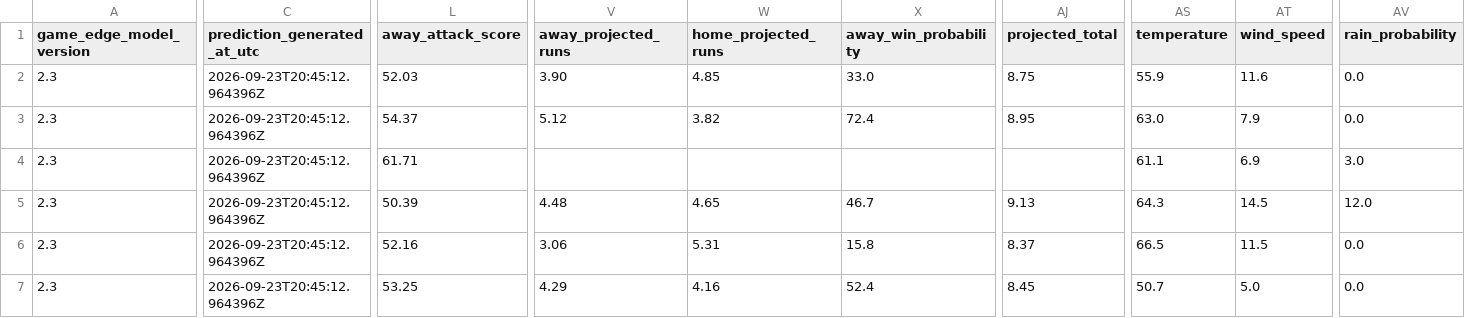
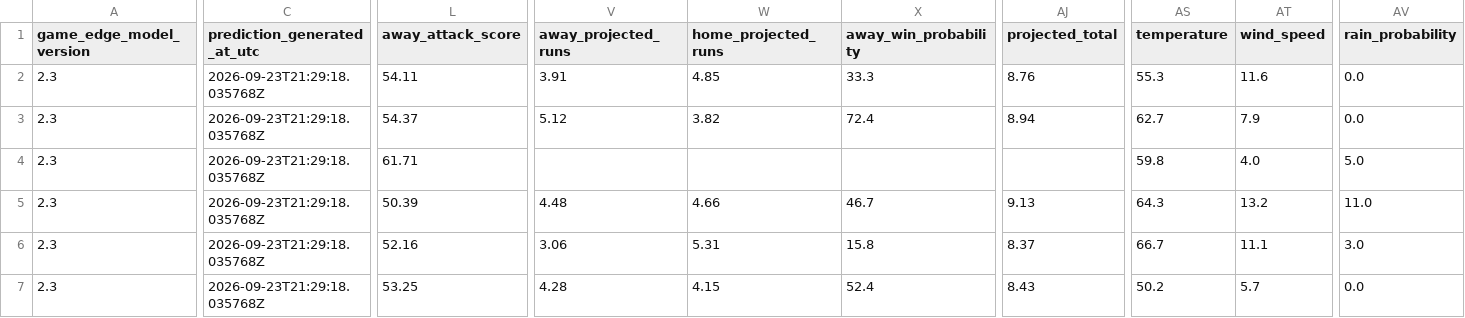
Before and after one commit to SSpeterson2b/launchpoint-hr, a CSV file: data/daily_game_predictions.csv, drawn as a sheet; only a part is shown, gaps mark what is left out; the diff covers the shown part only; the diff names each change by its address in the sheet, - before the commit and + after, or states it on an @@ line.

Commit message:
Update public MLB Game Edge predictions

```diff
--- a/data/daily_game_predictions.csv
+++ b/data/daily_game_predictions.csv
-C2:C7 (prediction_generated_at_utc): 2026-09-23T20:45:12.964396Z
+C2:C7 (prediction_generated_at_utc): 2026-09-23T21:29:18.035768Z
-L2 (away_attack_score): 52.03
+L2 (away_attack_score): 54.11
-V2 (away_projected_runs): 3.90
+V2 (away_projected_runs): 3.91
-X2 (away_win_probability): 33.0
+X2 (away_win_probability): 33.3
-AJ2 (projected_total): 8.75
+AJ2 (projected_total): 8.76
-AS2 (temperature): 55.9
+AS2 (temperature): 55.3
-AJ3 (projected_total): 8.95
+AJ3 (projected_total): 8.94
-AS3 (temperature): 63.0
+AS3 (temperature): 62.7
-AS4 (temperature): 61.1
+AS4 (temperature): 59.8
-AT4 (wind_speed): 6.9
+AT4 (wind_speed): 4.0
-AV4 (rain_probability): 3.0
+AV4 (rain_probability): 5.0
-W5 (home_projected_runs): 4.65
+W5 (home_projected_runs): 4.66
-AT5 (wind_speed): 14.5
+AT5 (wind_speed): 13.2
-AV5 (rain_probability): 12.0
+AV5 (rain_probability): 11.0
-AS6 (temperature): 66.5
+AS6 (temperature): 66.7
-AT6 (wind_speed): 11.5
+AT6 (wind_speed): 11.1
-AV6 (rain_probability): 0.0
+AV6 (rain_probability): 3.0
-V7 (away_projected_runs): 4.29
+V7 (away_projected_runs): 4.28
-W7 (home_projected_runs): 4.16
+W7 (home_projected_runs): 4.15
-AJ7 (projected_total): 8.45
+AJ7 (projected_total): 8.43
-AS7 (temperature): 50.7
+AS7 (temperature): 50.2
-AT7 (wind_speed): 5.0
+AT7 (wind_speed): 5.7
```
Also changed, not shown: 1 added row, 1 removed row and 69 edited cells elsewhere in this file.
